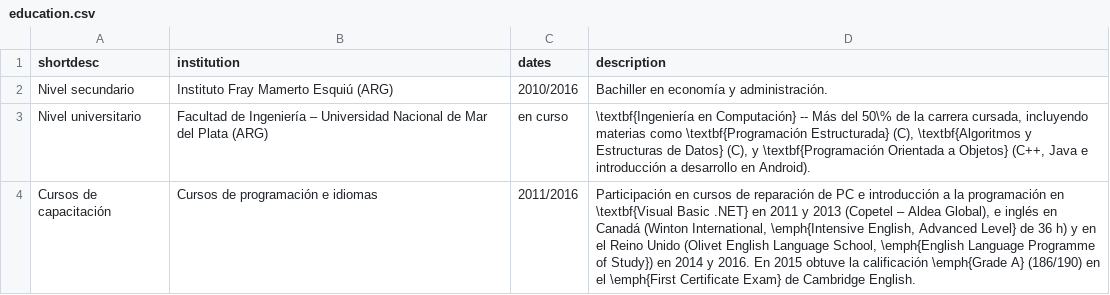
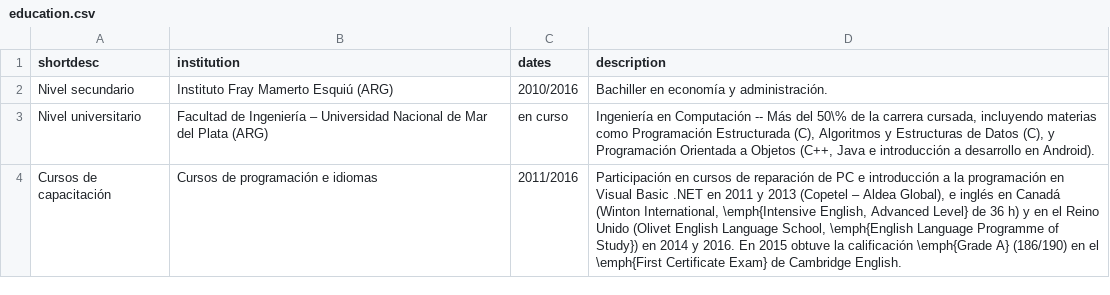
Before and after one commit to nmontesoro/curriculum-vitae, a CSV file: data/sp/education.csv, drawn as a sheet.

```diff
--- a/data/sp/education.csv
+++ b/data/sp/education.csv
@@ -2,3 +2,3 @@ shortdesc;institution;dates;description
 Nivel secundario;Instituto Fray Mamerto Esquiú (ARG);2010/2016;Bachiller en economía y administración.
-Nivel universitario;Facultad de Ingeniería – Universidad Nacional de Mar del Plata (ARG);en curso;\textbf{Ingeniería en Computación} -- Más del 50\% de la carrera cursada, incluyendo materias como \textbf{Programación Estructurada} (C), \textbf{Algoritmos y Estructuras de Datos} (C), y \textbf{Programación Orientada a Objetos} (C++, Java e introducción a desarrollo en Android).
-Cursos de capacitación;Cursos de programación e idiomas;2011/2016;Participación en cursos de reparación de PC e introducción a la programación en \textbf{Visual Basic .NET} en 2011 y 2013 (Copetel – Aldea Global), e inglés en Canadá (Winton International, \emph{Intensive English, Advanced Level} de 36 h) y en el Reino Unido (Olivet English Language School, \emph{English Language Programme of Study}) en 2014 y 2016. En 2015 obtuve la calificación \emph{Grade A} (186/190) en el \emph{First Certificate Exam} de Cambridge English.
+Nivel universitario;Facultad de Ingeniería – Universidad Nacional de Mar del Plata (ARG);en curso;Ingeniería en Computación -- Más del 50\% de la carrera cursada, incluyendo materias como Programación Estructurada (C), Algoritmos y Estructuras de Datos (C), y Programación Orientada a Objetos (C++, Java e introducción a desarrollo en Android).
+Cursos de capacitación;Cursos de programación e idiomas;2011/2016;Participación en cursos de reparación de PC e introducción a la programación en Visual Basic .NET en 2011 y 2013 (Copetel – Aldea Global), e inglés en Canadá (Winton International, \emph{Intensive English, Advanced Level} de 36 h) y en el Reino Unido (Olivet English Language School, \emph{English Language Programme of Study}) en 2014 y 2016. En 2015 obtuve la calificación \emph{Grade A} (186/190) en el \emph{First Certificate Exam} de Cambridge English.
```
Also changed, not shown: data/en/education.csv, data/en/skills.csv, 3 other files.
